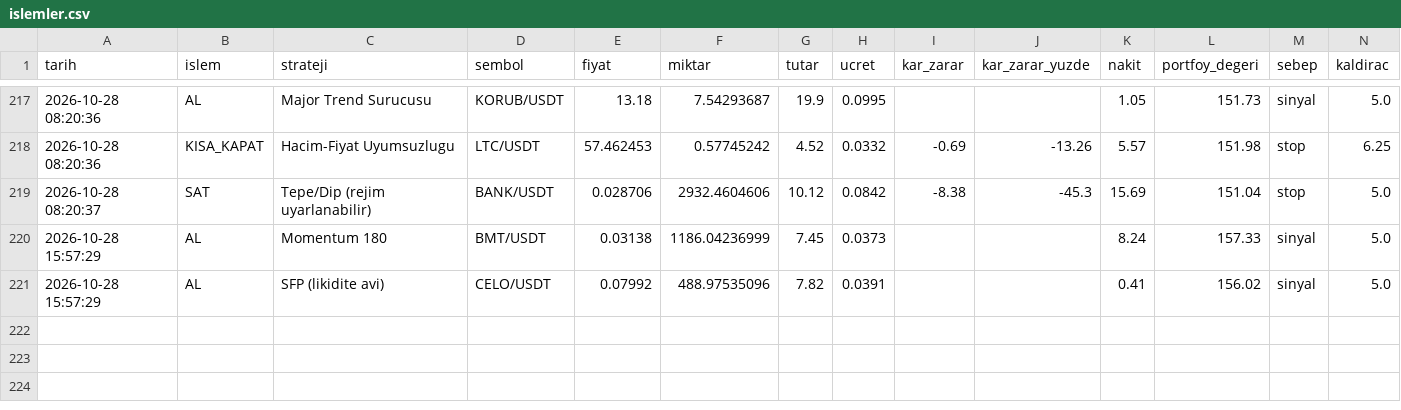
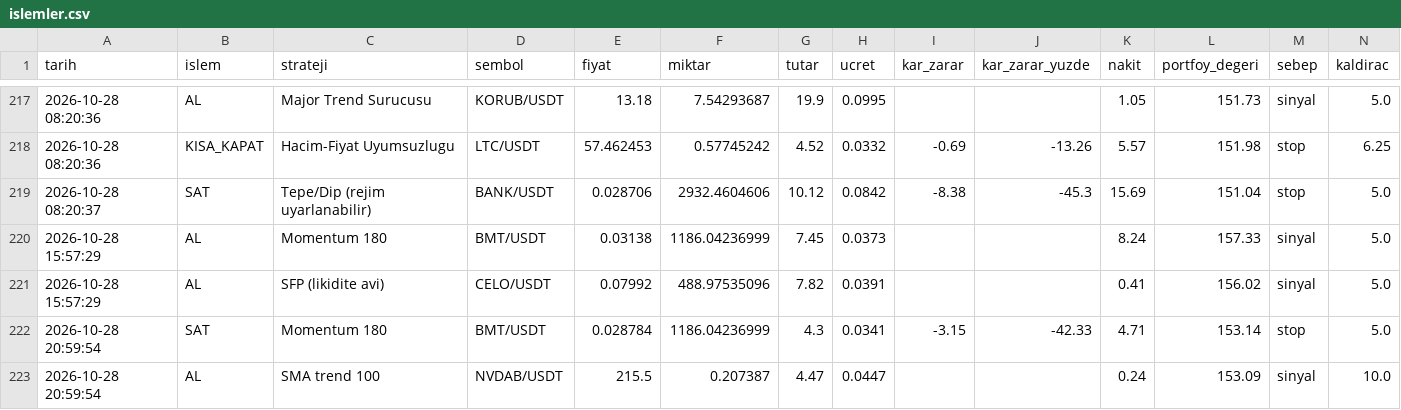
Before and after one commit to KaanBozogluIS/trade-ajani, a CSV file: kaan_trade_panel/cikti/sanal_trader/islemler.csv, drawn as a sheet; only a part is shown, gaps mark what is left out.

```diff
--- a/kaan_trade_panel/cikti/sanal_trader/islemler.csv
+++ b/kaan_trade_panel/cikti/sanal_trader/islemler.csv
@@ -221 +221,3 @@ tarih,islem,strateji,sembol,fiyat,miktar,tutar,ucret,kar_zarar,kar_zarar_yuzde,n
 2026-10-28 15:57:29,AL,SFP (likidite avi),CELO/USDT,0.07992,488.97535096,7.82,0.0391,,,0.41,156.02,sinyal,5.0
+2026-10-28 20:59:54,SAT,Momentum 180,BMT/USDT,0.028784,1186.04236999,4.3,0.0341,-3.15,-42.33,4.71,153.14,stop,5.0
+2026-10-28 20:59:54,AL,SMA trend 100,NVDAB/USDT,215.5,0.207387,4.47,0.0447,,,0.24,153.09,sinyal,10.0
```
Also changed, not shown: 5 other files.
